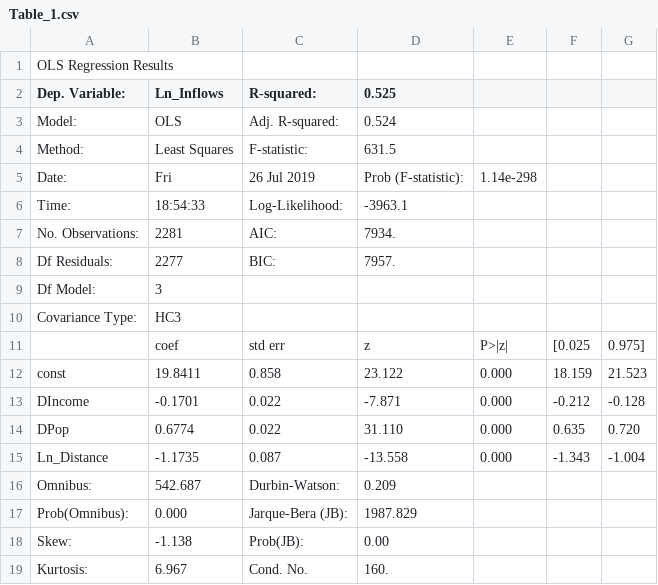
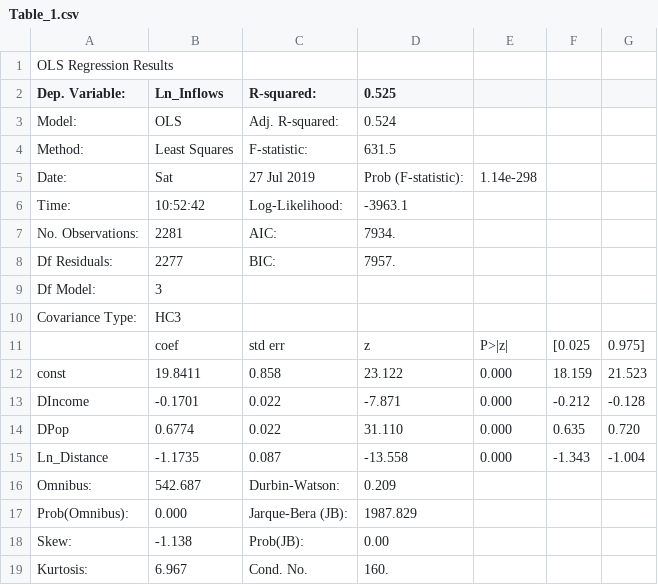
Before and after one commit to fafdenis/District_Coding_Project_1, a CSV file: Regression_Analysis/Table_1.csv, drawn as a sheet.

Commit message:
Adding Regression Analysis

```diff
--- a/Regression_Analysis/Table_1.csv
+++ b/Regression_Analysis/Table_1.csv
@@ -4,4 +4,4 @@ Model:           ,OLS             ,  Adj. R-squared:    ,   0.524
 Method:          ,Least Squares   ,  F-statistic:       ,   631.5
-Date:            ,Fri, 26 Jul 2019,  Prob (F-statistic):,1.14e-298
-Time:            ,18:54:33        ,  Log-Likelihood:    , -3963.1
+Date:            ,Sat, 27 Jul 2019,  Prob (F-statistic):,1.14e-298
+Time:            ,10:52:42        ,  Log-Likelihood:    , -3963.1
 No. Observations:,  2281          ,  AIC:               ,   7934.
```
Also changed, not shown: Regression_Analysis/Table_2.csv, 2 other files.
